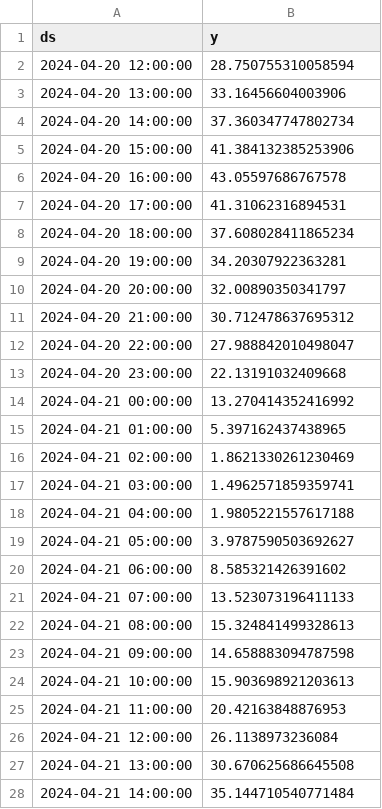
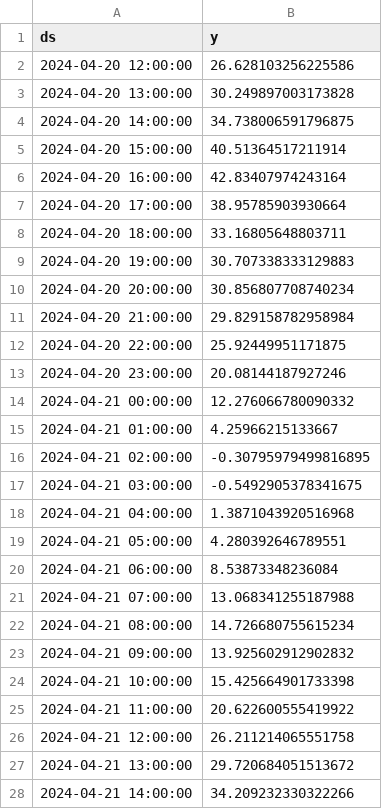
Before and after one commit to MinaAlmasi/midttrafik-time-series, a CSV file: results/norreport/forecasts/np28_forecast.csv, drawn as a sheet; only a part is shown; the diff covers the shown part only.

Commit message:
add new norreport results

```diff
--- a/results/norreport/forecasts/np28_forecast.csv
+++ b/results/norreport/forecasts/np28_forecast.csv
@@ -1,28 +1,28 @@
 ds,y
-2024-04-20 12:00:00,28.750755310058594
-2024-04-20 13:00:00,33.16456604003906
-2024-04-20 14:00:00,37.360347747802734
-2024-04-20 15:00:00,41.384132385253906
-2024-04-20 16:00:00,43.05597686767578
-2024-04-20 17:00:00,41.31062316894531
-2024-04-20 18:00:00,37.608028411865234
-2024-04-20 19:00:00,34.20307922363281
-2024-04-20 20:00:00,32.00890350341797
-2024-04-20 21:00:00,30.712478637695312
-2024-04-20 22:00:00,27.988842010498047
-2024-04-20 23:00:00,22.13191032409668
-2024-04-21 00:00:00,13.270414352416992
-2024-04-21 01:00:00,5.397162437438965
-2024-04-21 02:00:00,1.8621330261230469
-2024-04-21 03:00:00,1.4962571859359741
-2024-04-21 04:00:00,1.9805221557617188
-2024-04-21 05:00:00,3.9787590503692627
-2024-04-21 06:00:00,8.585321426391602
-2024-04-21 07:00:00,13.523073196411133
-2024-04-21 08:00:00,15.324841499328613
-2024-04-21 09:00:00,14.658883094787598
-2024-04-21 10:00:00,15.903698921203613
-2024-04-21 11:00:00,20.42163848876953
-2024-04-21 12:00:00,26.1138973236084
-2024-04-21 13:00:00,30.670625686645508
-2024-04-21 14:00:00,35.144710540771484
+2024-04-20 12:00:00,26.628103256225586
+2024-04-20 13:00:00,30.249897003173828
+2024-04-20 14:00:00,34.738006591796875
+2024-04-20 15:00:00,40.51364517211914
+2024-04-20 16:00:00,42.83407974243164
+2024-04-20 17:00:00,38.95785903930664
+2024-04-20 18:00:00,33.16805648803711
+2024-04-20 19:00:00,30.707338333129883
+2024-04-20 20:00:00,30.856807708740234
+2024-04-20 21:00:00,29.829158782958984
+2024-04-20 22:00:00,25.92449951171875
+2024-04-20 23:00:00,20.08144187927246
+2024-04-21 00:00:00,12.276066780090332
+2024-04-21 01:00:00,4.25966215133667
+2024-04-21 02:00:00,-0.30795979499816895
+2024-04-21 03:00:00,-0.5492905378341675
+2024-04-21 04:00:00,1.3871043920516968
+2024-04-21 05:00:00,4.280392646789551
+2024-04-21 06:00:00,8.53873348236084
+2024-04-21 07:00:00,13.068341255187988
+2024-04-21 08:00:00,14.726680755615234
+2024-04-21 09:00:00,13.925602912902832
+2024-04-21 10:00:00,15.425664901733398
+2024-04-21 11:00:00,20.622600555419922
+2024-04-21 12:00:00,26.211214065551758
+2024-04-21 13:00:00,29.720684051513672
+2024-04-21 14:00:00,34.209232330322266
```
Also changed, not shown: 9 edited cells elsewhere in this file, results/norreport/forecasts/np1_forecast.csv, results/norreport/forecasts/np21_forecast.csv, 3 other files.
